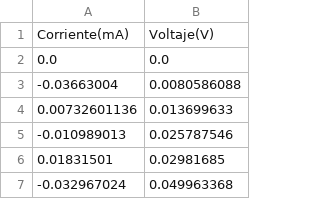
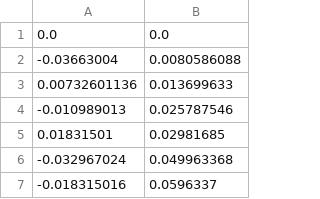
Before and after one commit to xevasme/Laboratorio_Avanzado, a CSV file: Datos/practica2/led_azul.csv, drawn as a sheet; only a part is shown; the shorter side is filled out with more unchanged rows; the diff names each change by its address in the sheet, - before the commit and + after, or states it on an @@ line.

```diff
--- a/Datos/practica2/led_azul.csv
+++ b/Datos/practica2/led_azul.csv
-row 1: Corriente(mA) | Voltaje(V)
```
